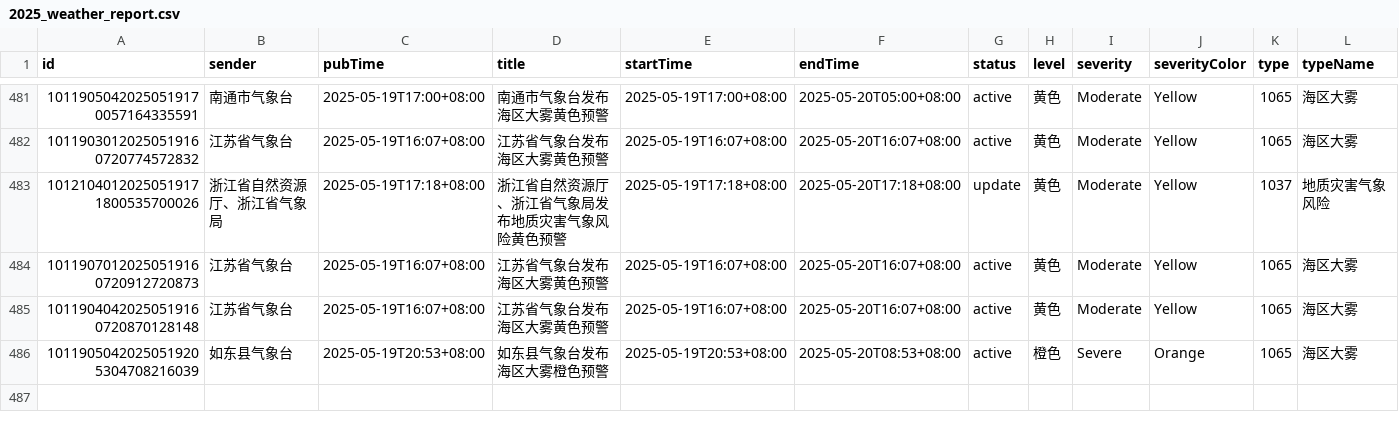
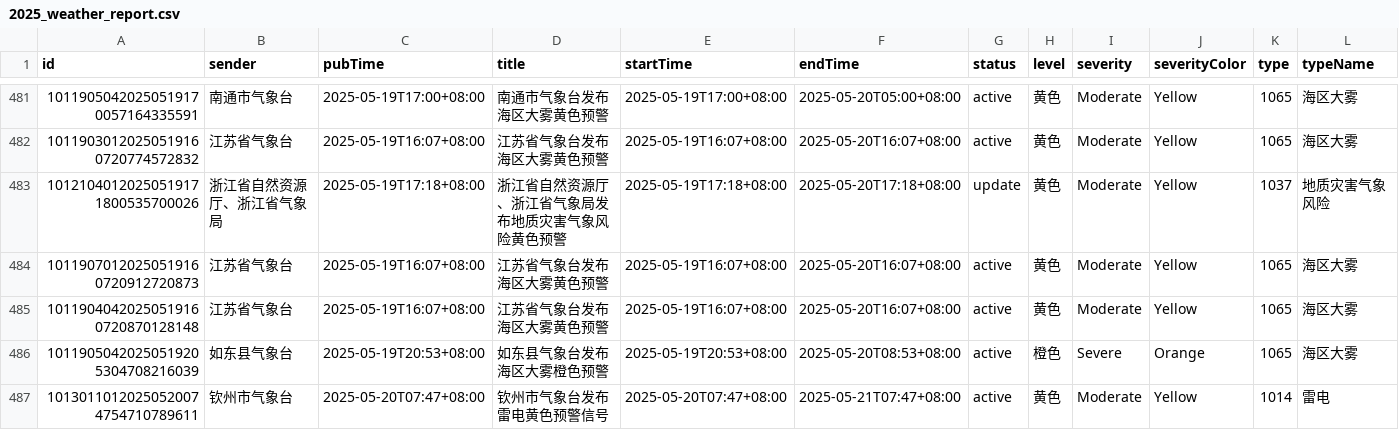
Before and after one commit to jinde98/weatherwarn, a CSV file: 2025_weather_report.csv, drawn as a sheet; only a part is shown, gaps mark what is left out; rows hold the shown columns only; the diff covers the shown part only; the diff names each change by its address in the sheet, - before the commit and + after, or states it on an @@ line.

Commit message:
Update data

```diff
--- a/2025_weather_report.csv
+++ b/2025_weather_report.csv
+row 487: 10130110120250520074754710789611 | 钦州市气象台 | 2025-05-20T07:47+08:00 | 钦州市气象台发布雷电黄色预警信号 | 2025-05-20T07:47+08:00 | 2025-05-21T07:47+08:00 | active | 黄色 | Moderate | Yellow | 1014 | 雷电
```
Also changed, not shown: 1 added row elsewhere in this file.
